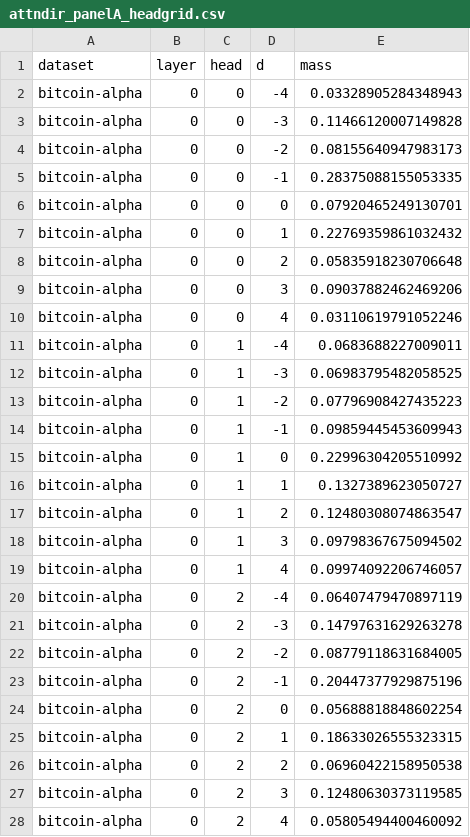
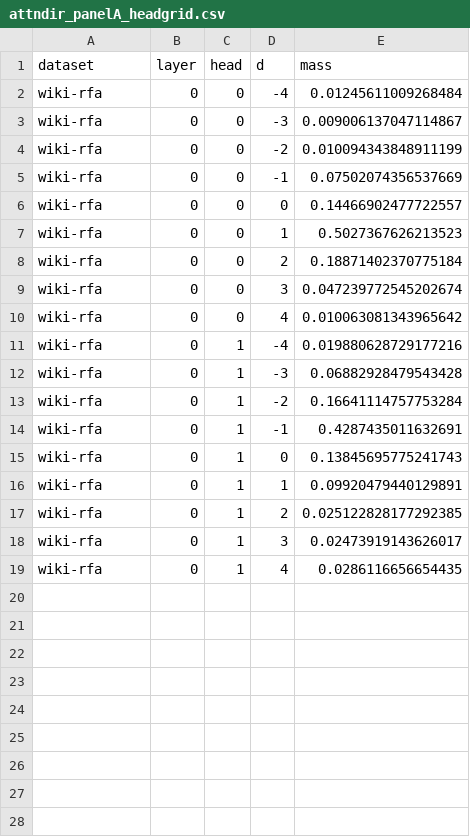
Before and after one commit to shilo-a7x/walk_to_paint, a CSV file: experiments/edge_identity_tokens/thesis_figure_data/attndir_panelA_headgrid.csv, drawn as a sheet; only a part is shown; the diff covers the shown part only.

Commit message:
thesis text done

```diff
--- a/experiments/edge_identity_tokens/thesis_figure_data/attndir_panelA_headgrid.csv
+++ b/experiments/edge_identity_tokens/thesis_figure_data/attndir_panelA_headgrid.csv
@@ -1,28 +1,19 @@
 dataset,layer,head,d,mass
-bitcoin-alpha,0,0,-4,0.03328905284348943
-bitcoin-alpha,0,0,-3,0.11466120007149828
-bitcoin-alpha,0,0,-2,0.08155640947983173
-bitcoin-alpha,0,0,-1,0.28375088155053335
-bitcoin-alpha,0,0,0,0.07920465249130701
-bitcoin-alpha,0,0,1,0.22769359861032432
-bitcoin-alpha,0,0,2,0.05835918230706648
-bitcoin-alpha,0,0,3,0.09037882462469206
-bitcoin-alpha,0,0,4,0.03110619791052246
-bitcoin-alpha,0,1,-4,0.0683688227009011
-bitcoin-alpha,0,1,-3,0.06983795482058525
-bitcoin-alpha,0,1,-2,0.07796908427435223
-bitcoin-alpha,0,1,-1,0.09859445453609943
-bitcoin-alpha,0,1,0,0.22996304205510992
-bitcoin-alpha,0,1,1,0.1327389623050727
-bitcoin-alpha,0,1,2,0.12480308074863547
-bitcoin-alpha,0,1,3,0.09798367675094502
-bitcoin-alpha,0,1,4,0.09974092206746057
-bitcoin-alpha,0,2,-4,0.06407479470897119
-bitcoin-alpha,0,2,-3,0.14797631629263278
-bitcoin-alpha,0,2,-2,0.08779118631684005
-bitcoin-alpha,0,2,-1,0.20447377929875196
-bitcoin-alpha,0,2,0,0.05688818848602254
-bitcoin-alpha,0,2,1,0.18633026555323315
-bitcoin-alpha,0,2,2,0.06960422158950538
-bitcoin-alpha,0,2,3,0.12480630373119585
-bitcoin-alpha,0,2,4,0.05805494400460092
+wiki-rfa,0,0,-4,0.01245611009268484
+wiki-rfa,0,0,-3,0.009006137047114867
+wiki-rfa,0,0,-2,0.010094343848911199
+wiki-rfa,0,0,-1,0.07502074356537669
+wiki-rfa,0,0,0,0.14466902477722557
+wiki-rfa,0,0,1,0.5027367626213523
+wiki-rfa,0,0,2,0.18871402370775184
+wiki-rfa,0,0,3,0.047239772545202674
+wiki-rfa,0,0,4,0.010063081343965642
+wiki-rfa,0,1,-4,0.019880628729177216
+wiki-rfa,0,1,-3,0.06882928479543428
+wiki-rfa,0,1,-2,0.16641114757753284
+wiki-rfa,0,1,-1,0.4287435011632691
+wiki-rfa,0,1,0,0.13845695775241743
+wiki-rfa,0,1,1,0.09920479440129891
+wiki-rfa,0,1,2,0.025122828177292385
+wiki-rfa,0,1,3,0.02473919143626017
+wiki-rfa,0,1,4,0.0286116656654435
```
Also changed, not shown: 9 removed rows elsewhere in this file, 9 other files.
